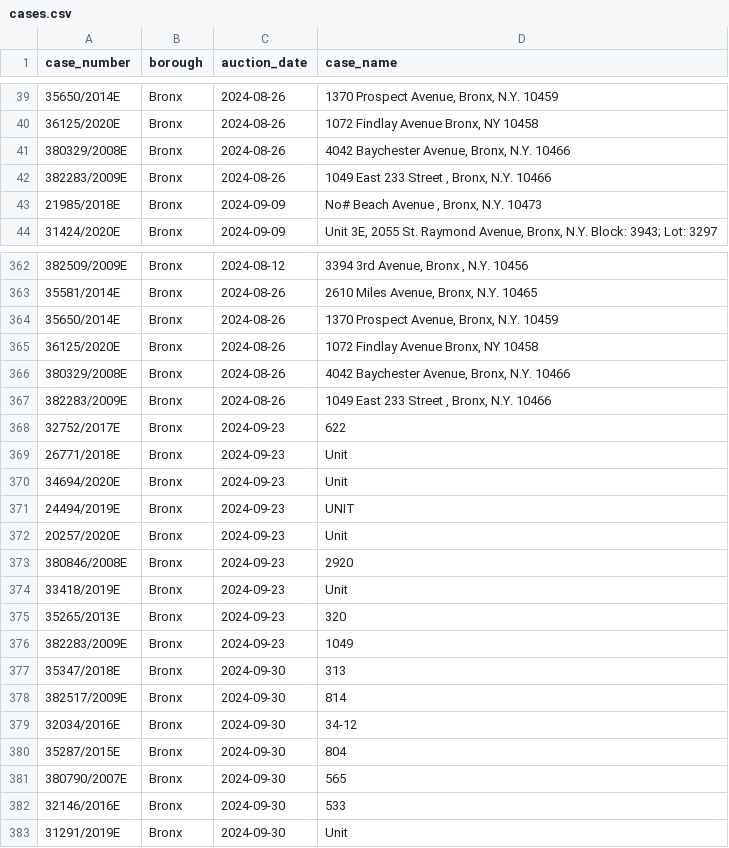
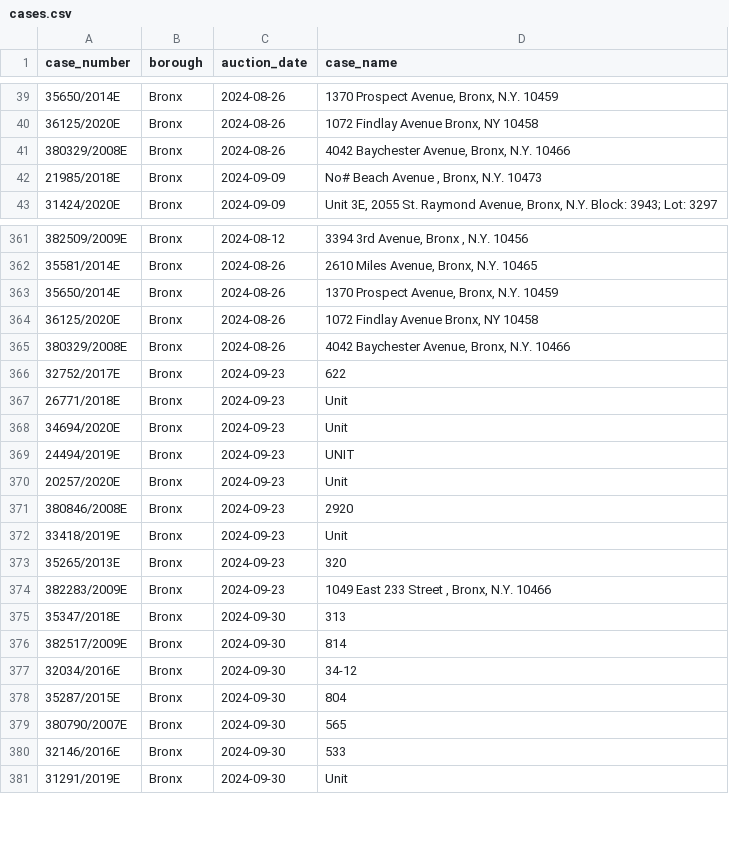
Before and after one commit to ivoytov/manhattan, a CSV file: foreclosures/cases.csv, drawn as a sheet; only a part is shown, gaps mark what is left out.

```diff
--- a/foreclosures/cases.csv
+++ b/foreclosures/cases.csv
@@ -41,3 +41,2 @@ case_number,borough,auction_date,case_name
 380329/2008E,Bronx,2024-08-26,"4042 Baychester Avenue, Bronx, N.Y. 10466  "
-382283/2009E,Bronx,2024-08-26,"1049 East 233  Street , Bronx, N.Y. 10466"
 21985/2018E,Bronx,2024-09-09,"No# Beach Avenue , Bronx, N.Y. 10473    "
@@ -366,3 +365,2 @@ case_number,borough,auction_date,case_name
 380329/2008E,Bronx,2024-08-26,"4042 Baychester Avenue, Bronx, N.Y. 10466  "
-382283/2009E,Bronx,2024-08-26,"1049 East 233  Street , Bronx, N.Y. 10466"
 32752/2017E,Bronx,2024-09-23,622
@@ -375,3 +373,3 @@ case_number,borough,auction_date,case_name
 35265/2013E,Bronx,2024-09-23,320
-382283/2009E,Bronx,2024-09-23,1049
+382283/2009E,Bronx,2024-09-23,"1049 East 233  Street , Bronx, N.Y. 10466"
 35347/2018E,Bronx,2024-09-30,313
```
Also changed, not shown: foreclosures/bids.csv, 15 other files.
